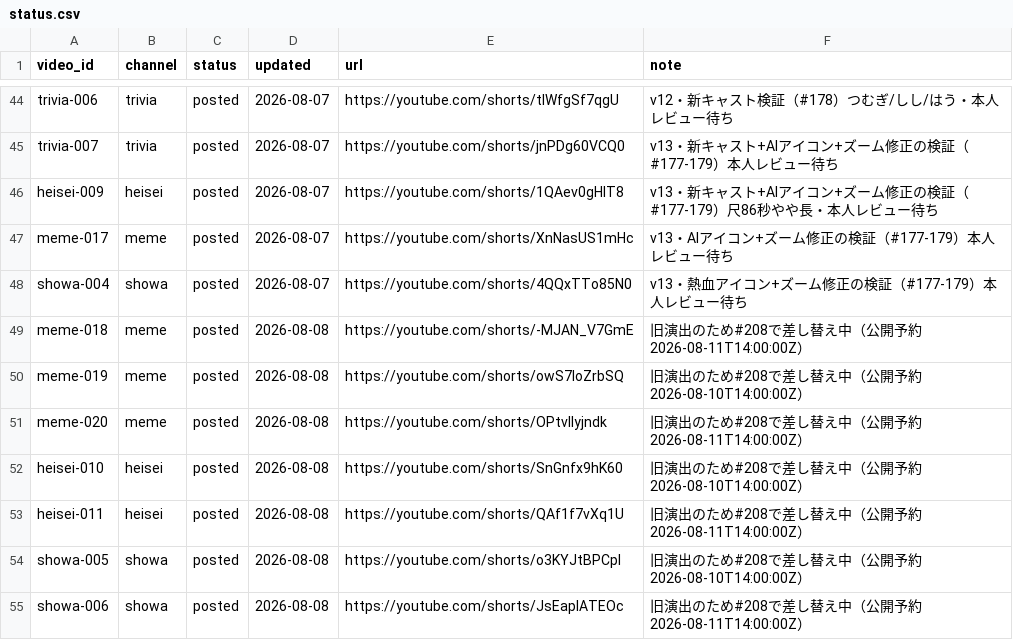
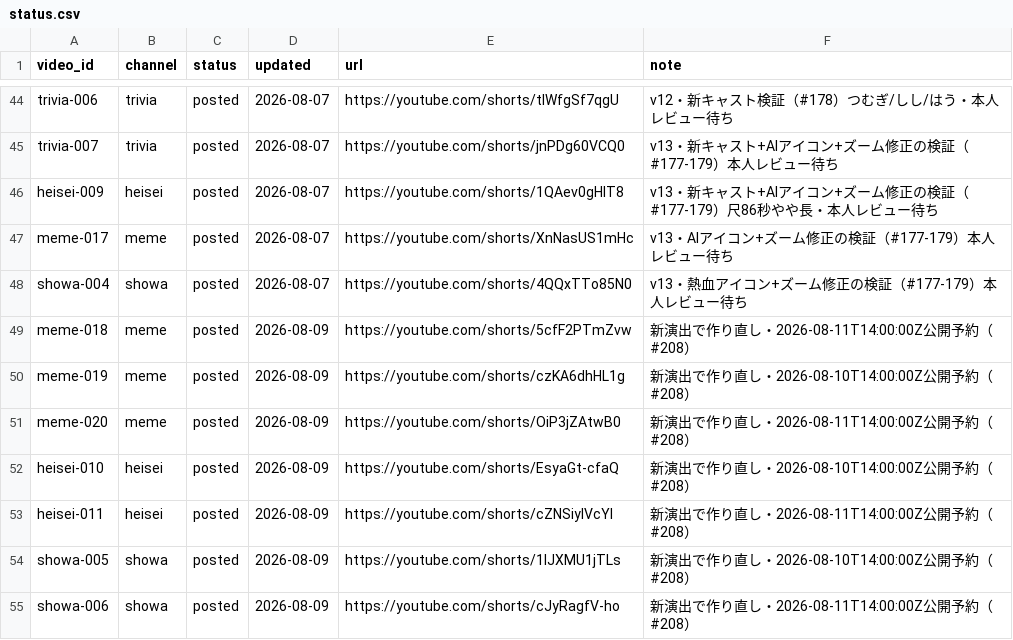
Before and after one commit to bashaka-sawabe/personal-sns-operation, a CSV file: data/status.csv, drawn as a sheet; only a part is shown, gaps mark what is left out.

```diff
--- a/data/status.csv
+++ b/data/status.csv
@@ -48,8 +48,8 @@ meme-017,meme,posted,2026-08-07,https://youtube.com/shorts/XnNasUS1mHc,v13・AI
 showa-004,showa,posted,2026-08-07,https://youtube.com/shorts/4QQxTTo85N0,v13・熱血アイコン+ズーム修正の検証（#177-179）本人レビュー待ち
-meme-018,meme,posted,2026-08-08,https://youtube.com/shorts/-MJAN_V7GmE,旧演出のため#208で差し替え中（公開予約 2026-08-11T14:00:00Z）
-meme-019,meme,posted,2026-08-08,https://youtube.com/shorts/owS7IoZrbSQ,旧演出のため#208で差し替え中（公開予約 2026-08-10T14:00:00Z）
-meme-020,meme,posted,2026-08-08,https://youtube.com/shorts/OPtvllyjndk,旧演出のため#208で差し替え中（公開予約 2026-08-11T14:00:00Z）
-heisei-010,heisei,posted,2026-08-08,https://youtube.com/shorts/SnGnfx9hK60,旧演出のため#208で差し替え中（公開予約 2026-08-10T14:00:00Z）
-heisei-011,heisei,posted,2026-08-08,https://youtube.com/shorts/QAf1f7vXq1U,旧演出のため#208で差し替え中（公開予約 2026-08-11T14:00:00Z）
-showa-005,showa,posted,2026-08-08,https://youtube.com/shorts/o3KYJtBPCpI,旧演出のため#208で差し替え中（公開予約 2026-08-10T14:00:00Z）
-showa-006,showa,posted,2026-08-08,https://youtube.com/shorts/JsEaplATEOc,旧演出のため#208で差し替え中（公開予約 2026-08-11T14:00:00Z）
+meme-018,meme,posted,2026-08-09,https://youtube.com/shorts/5cfF2PTmZvw,新演出で作り直し・2026-08-11T14:00:00Z公開予約（#208）
+meme-019,meme,posted,2026-08-09,https://youtube.com/shorts/czKA6dhHL1g,新演出で作り直し・2026-08-10T14:00:00Z公開予約（#208）
+meme-020,meme,posted,2026-08-09,https://youtube.com/shorts/OiP3jZAtwB0,新演出で作り直し・2026-08-11T14:00:00Z公開予約（#208）
+heisei-010,heisei,posted,2026-08-09,https://youtube.com/shorts/EsyaGt-cfaQ,新演出で作り直し・2026-08-10T14:00:00Z公開予約（#208）
+heisei-011,heisei,posted,2026-08-09,https://youtube.com/shorts/cZNSiyIVcYI,新演出で作り直し・2026-08-11T14:00:00Z公開予約（#208）
+showa-005,showa,posted,2026-08-09,https://youtube.com/shorts/1lJXMU1jTLs,新演出で作り直し・2026-08-10T14:00:00Z公開予約（#208）
+showa-006,showa,posted,2026-08-09,https://youtube.com/shorts/cJyRagfV-ho,新演出で作り直し・2026-08-11T14:00:00Z公開予約（#208）
```
Also changed, not shown: 8 other files.
